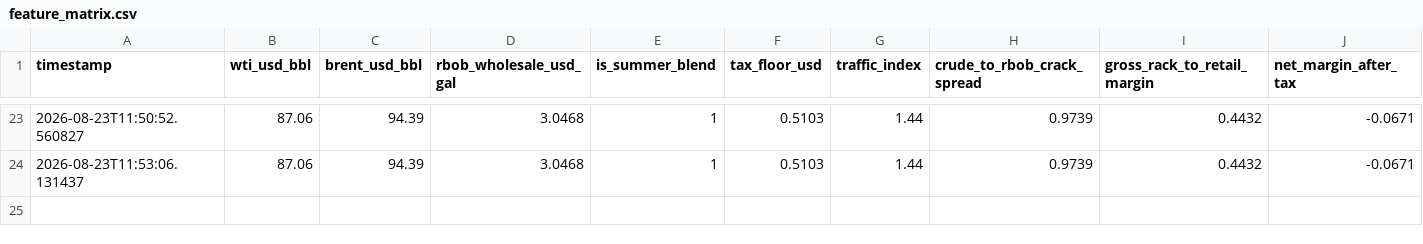
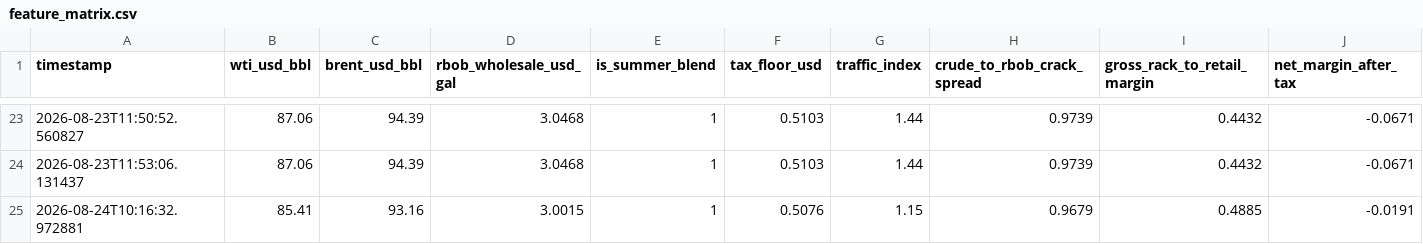
Before and after one commit to Dave-21/autonomous-driver, a CSV file: data/feature_matrix.csv, drawn as a sheet; only a part is shown, gaps mark what is left out; rows hold the shown columns only; the diff names each change by its address in the sheet, - before the commit and + after, or states it on an @@ line.

Commit message:
Run: MAE $0.00/gal, Margin Drift -$0.0075/gal

```diff
--- a/data/feature_matrix.csv
+++ b/data/feature_matrix.csv
+row 25: 2026-08-24T10:16:32.972881 | 85.41 | 93.16 | 3.0015 | 1 | 0.5076 | 1.15 | 0.9679 | 0.4885 | -0.0191
```
Also changed, not shown: 2 other files.
